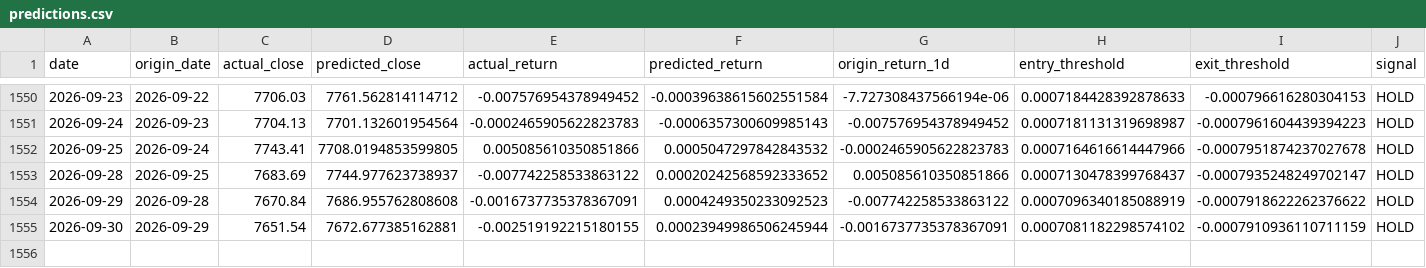
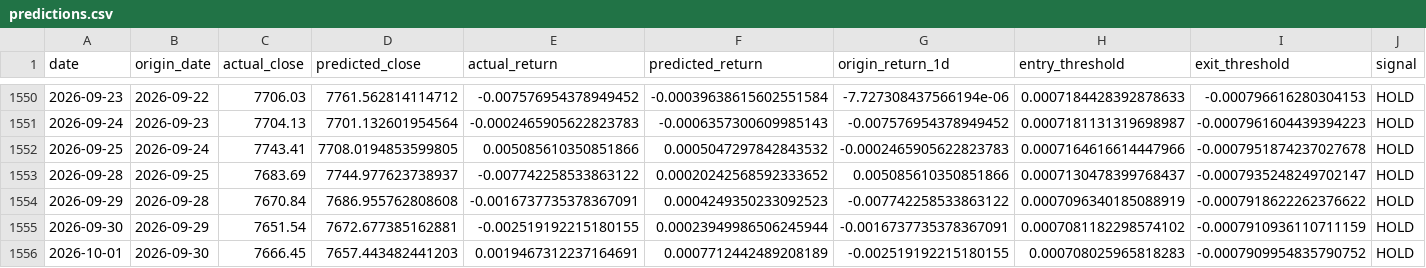
Before and after one commit to rbarrios815/rfup-public-market-signal-lab, a CSV file: docs/data/predictions.csv, drawn as a sheet; only a part is shown, gaps mark what is left out; rows hold the shown columns only; the diff names each change by its address in the sheet, - before the commit and + after, or states it on an @@ line.

```diff
--- a/docs/data/predictions.csv
+++ b/docs/data/predictions.csv
+row 1556: 2026-10-01 | 2026-09-30 | 7666.45 | 7657.443482441203 | 0.0019467312237164691 | 0.0007712442489208189 | -0.002519192215180155 | 0.000708025965818283 | -0.0007909954835790752 | HOLD
```
Also changed, not shown: docs/data/ablation.csv, docs/data/backtest.csv, 4 other files.
